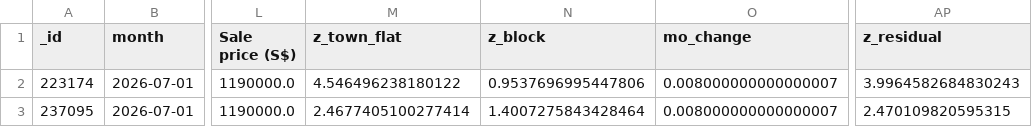
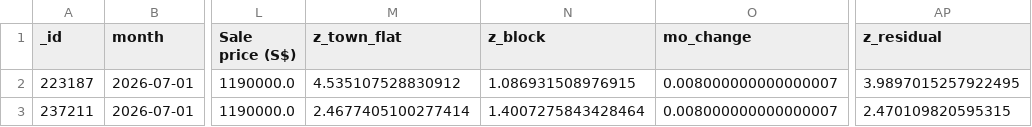
Before and after one commit to wongpeiting/alamak-flats, a CSV file: wtf_flats.csv, drawn as a sheet; only a part is shown, gaps mark what is left out; the diff names each change by its address in the sheet, - before the commit and + after, or states it on an @@ line.

```diff
--- a/wtf_flats.csv
+++ b/wtf_flats.csv
-A2 (_id): 223174
+A2 (_id): 223187
-M2 (z_town_flat): 4.546496238180122
+M2 (z_town_flat): 4.535107528830912
-N2 (z_block): 0.9537696995447806
+N2 (z_block): 1.086931508976915
-AP2 (z_residual): 3.9964582684830243
+AP2 (z_residual): 3.9897015257922495
-A3 (_id): 237095
+A3 (_id): 237211
```
Also changed, not shown: 1 other file.
